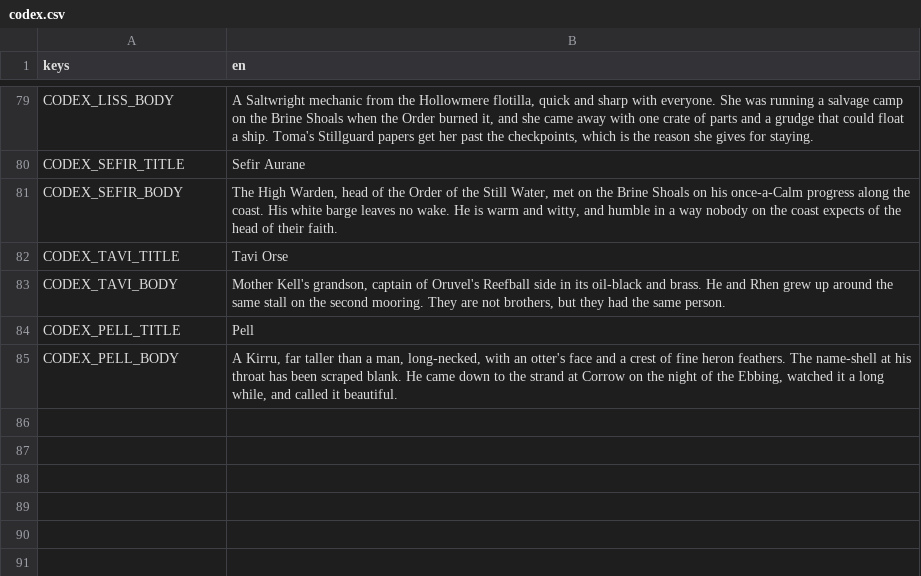
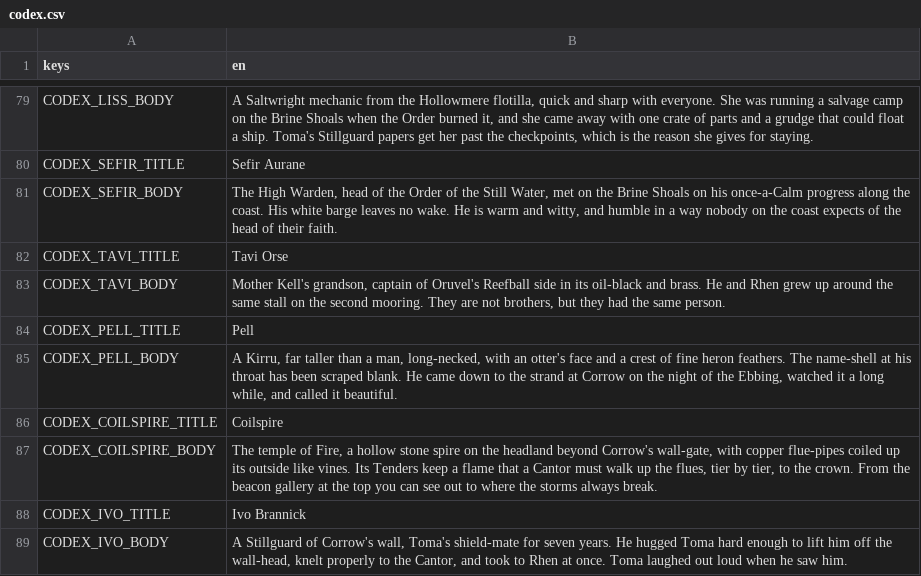
Before and after one commit to LeviticusFigglebottom/ClaudalFantasyX, a CSV file: game/data/loc/codex.csv, drawn as a sheet; only a part is shown, gaps mark what is left out; the diff names each change by its address in the sheet, - before the commit and + after, or states it on an @@ line.

```diff
--- a/game/data/loc/codex.csv
+++ b/game/data/loc/codex.csv
+row 86: CODEX_COILSPIRE_TITLE | Coilspire
+row 87: CODEX_COILSPIRE_BODY | The temple of Fire, a hollow stone spire on the headland beyond Corrow's wall-gate, with copper flue-pipes coiled up its outside like vines. Its Tenders keep a flame that a Cantor must walk up the flues, tier by tier, to the crown. From the beacon gallery at the top you can see out to where the storms always break.
+row 88: CODEX_IVO_TITLE | Ivo Brannick
+row 89: CODEX_IVO_BODY | A Stillguard of Corrow's wall, Toma's shield-mate for seven years. He hugged Toma hard enough to lift him off the wall-head, knelt properly to the Cantor, and took to Rhen at once. Toma laughed out loud when he saw him.
```
Also changed, not shown: game/data/loc/strings.csv, 6 other files.
